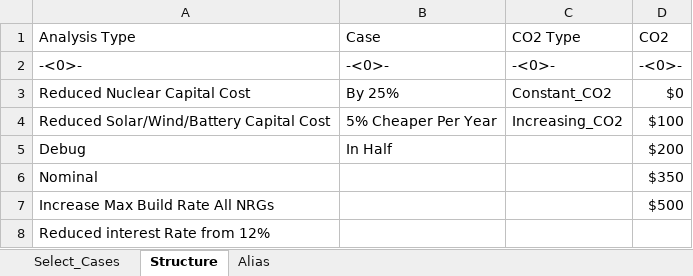
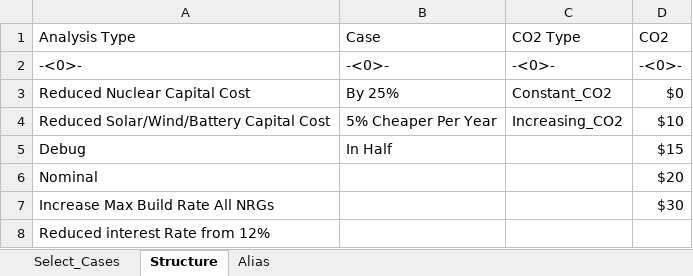
Before and after one commit to renaldinE/Optimize, an Excel workbook: Macro/Compare_Gen.xlsm, sheet Structure, drawn as a sheet; values as stored, in another font and other column widths than the file's, no borders; the diff names each change by its address in the sheet, - before the commit and + after, or states it on an @@ line.

```diff
--- a/Macro/Compare_Gen.xlsm (sheet Structure)
+++ b/Macro/Compare_Gen.xlsm (sheet Structure)
-D4 (CO2): $100
+D4 (CO2): $10
-D5 (CO2): $200
+D5 (CO2): $15
-D6 (CO2): $350
+D6 (CO2): $20
-D7 (CO2): $500
+D7 (CO2): $30
```
Also changed, not shown: sheet Select_Cases, Template/Lib_Compare_Template.xlsm.
